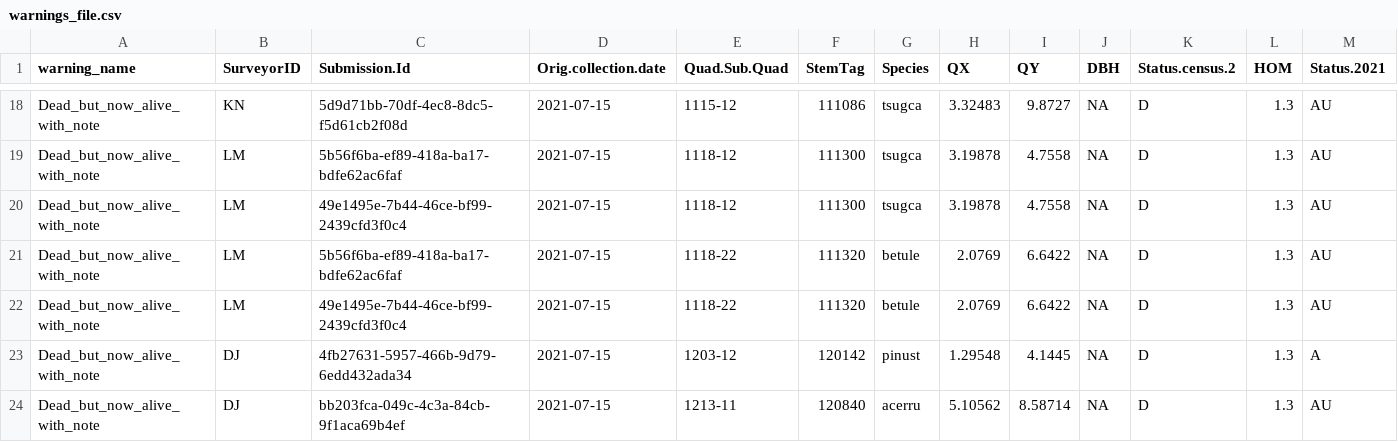
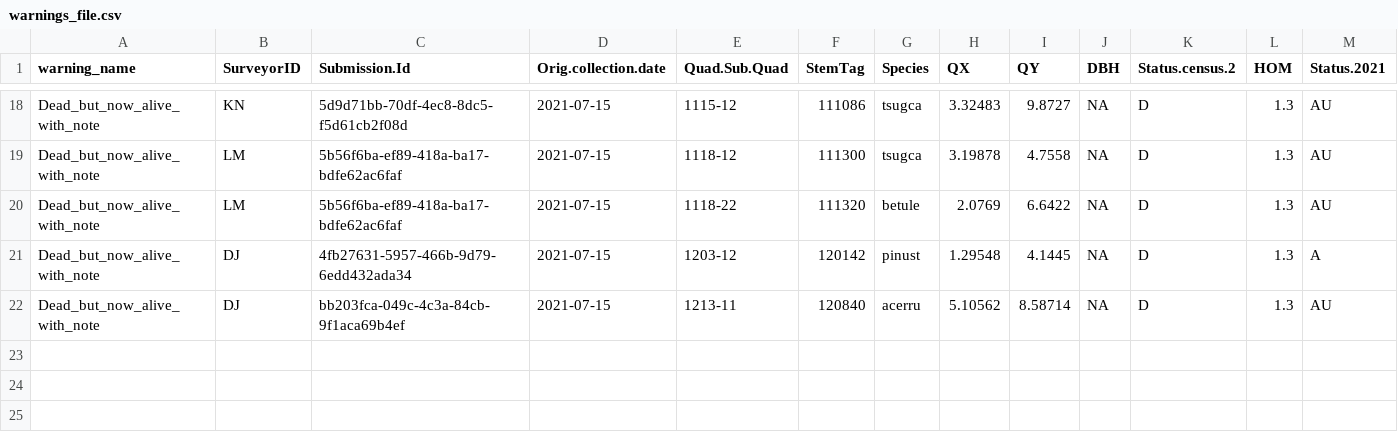
Before and after one commit to SCBI-ForestGEO/HarvardMortality, a CSV file: testthat/reports/warnings/warnings_file.csv, drawn as a sheet; only a part is shown, gaps mark what is left out; rows hold the shown columns only; the diff names each change by its address in the sheet, - before the commit and + after, or states it on an @@ line.

```diff
--- a/testthat/reports/warnings/warnings_file.csv
+++ b/testthat/reports/warnings/warnings_file.csv
-row 20: Dead_but_now_alive_with_note | LM | 49e1495e-7b44-46ce-bf99-2439cfd3f0c4 | 2021-07-15 | 1118-12 | 111300 | tsugca | 3.19878 | 4.7558 | NA | D | 1.3 | AU
-row 22: Dead_but_now_alive_with_note | LM | 49e1495e-7b44-46ce-bf99-2439cfd3f0c4 | 2021-07-15 | 1118-22 | 111320 | betule | 2.0769 | 6.6422 | NA | D | 1.3 | AU
```
Also changed, not shown: testthat/reports/will_auto_fix/will_auto_fix_error_file.csv, 3 other files.
